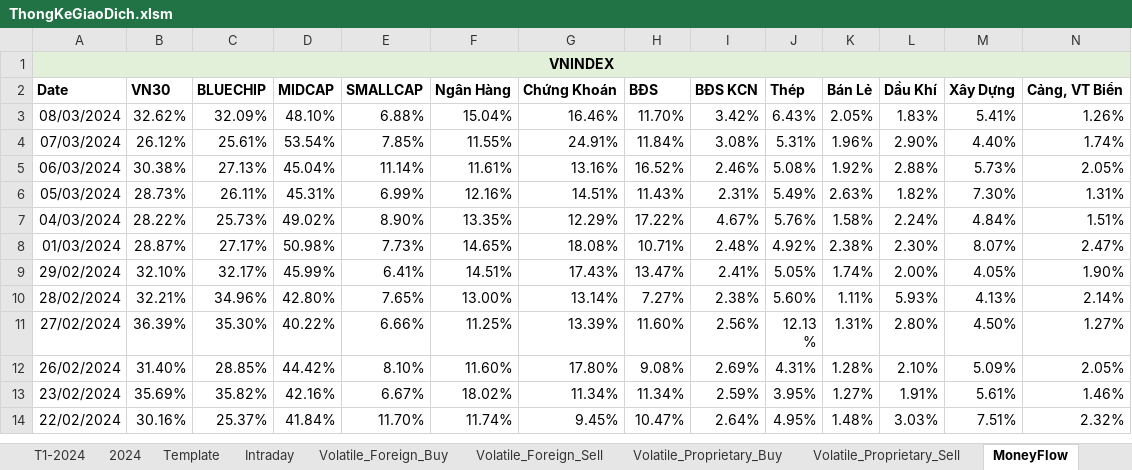
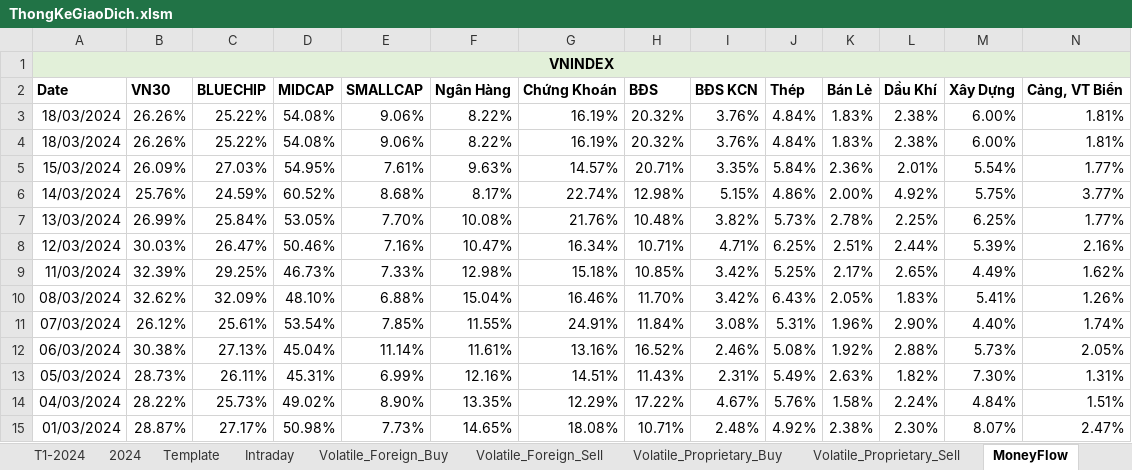
Before and after one commit to fury2003/stocks, an Excel workbook: ThongKeGiaoDich.xlsm, sheet MoneyFlow, drawn as a sheet; only a part is shown; the shorter side is filled out with more unchanged rows; values as stored, in another font and other column widths than the file's, no borders; conditional formats not drawn; rows hold the shown columns only; the diff names each change by its address in the sheet, - before the commit and + after, or states it on an @@ line.

```diff
--- a/ThongKeGiaoDich.xlsm (sheet MoneyFlow)
+++ b/ThongKeGiaoDich.xlsm (sheet MoneyFlow)
+row 3: 18/03/2024 | 26.26% | 25.22% | 54.08% | 9.06% | 8.22% | 16.19% | 20.32% | 3.76% | 4.84% | 1.83% | 2.38% | 6.00% | 1.81%
+row 4: 18/03/2024 | 26.26% | 25.22% | 54.08% | 9.06% | 8.22% | 16.19% | 20.32% | 3.76% | 4.84% | 1.83% | 2.38% | 6.00% | 1.81%
+row 5: 15/03/2024 | 26.09% | 27.03% | 54.95% | 7.61% | 9.63% | 14.57% | 20.71% | 3.35% | 5.84% | 2.36% | 2.01% | 5.54% | 1.77%
+row 6: 14/03/2024 | 25.76% | 24.59% | 60.52% | 8.68% | 8.17% | 22.74% | 12.98% | 5.15% | 4.86% | 2.00% | 4.92% | 5.75% | 3.77%
+row 7: 13/03/2024 | 26.99% | 25.84% | 53.05% | 7.70% | 10.08% | 21.76% | 10.48% | 3.82% | 5.73% | 2.78% | 2.25% | 6.25% | 1.77%
+row 8: 12/03/2024 | 30.03% | 26.47% | 50.46% | 7.16% | 10.47% | 16.34% | 10.71% | 4.71% | 6.25% | 2.51% | 2.44% | 5.39% | 2.16%
+row 9: 11/03/2024 | 32.39% | 29.25% | 46.73% | 7.33% | 12.98% | 15.18% | 10.85% | 3.42% | 5.25% | 2.17% | 2.65% | 4.49% | 1.62%
```
Also changed, not shown: sheet Volatile_Proprietary_Sell, sheet Volatile_Foreign_Sell, sheet Volatile_Foreign_Buy, sheet Volatile_Proprietary_Buy, sheet Intraday, formulas that keep their value, charts or pictures, 6 other files.
